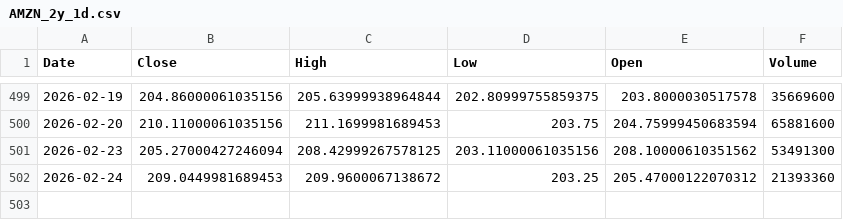
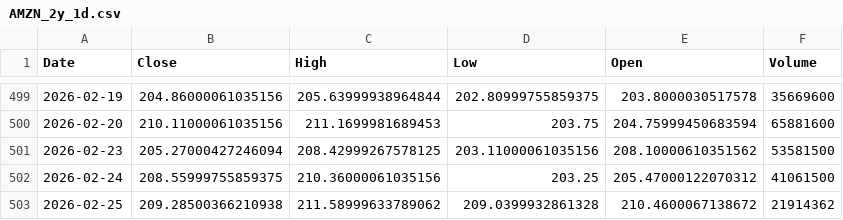
Before and after one commit to TunahanKicci/FinanceML-Pipeline, a CSV file: data/cache/AMZN_2y_1d.csv, drawn as a sheet; only a part is shown, gaps mark what is left out.

```diff
--- a/data/cache/AMZN_2y_1d.csv
+++ b/data/cache/AMZN_2y_1d.csv
@@ -500,3 +500,4 @@ Date,Close,High,Low,Open,Volume
 2026-02-20,210.11000061035156,211.1699981689453,203.75,204.75999450683594,65881600
-2026-02-23,205.27000427246094,208.42999267578125,203.11000061035156,208.10000610351562,53491300
-2026-02-24,209.0449981689453,209.9600067138672,203.25,205.47000122070312,21393360
+2026-02-23,205.27000427246094,208.42999267578125,203.11000061035156,208.10000610351562,53581500
+2026-02-24,208.55999755859375,210.36000061035156,203.25,205.47000122070312,41061500
+2026-02-25,209.28500366210938,211.58999633789062,209.0399932861328,210.4600067138672,21914362
```
Also changed, not shown: data/cache/AAPL_2y_1d.csv, data/cache/GOOGL_2y_1d.csv, 18 other files.
